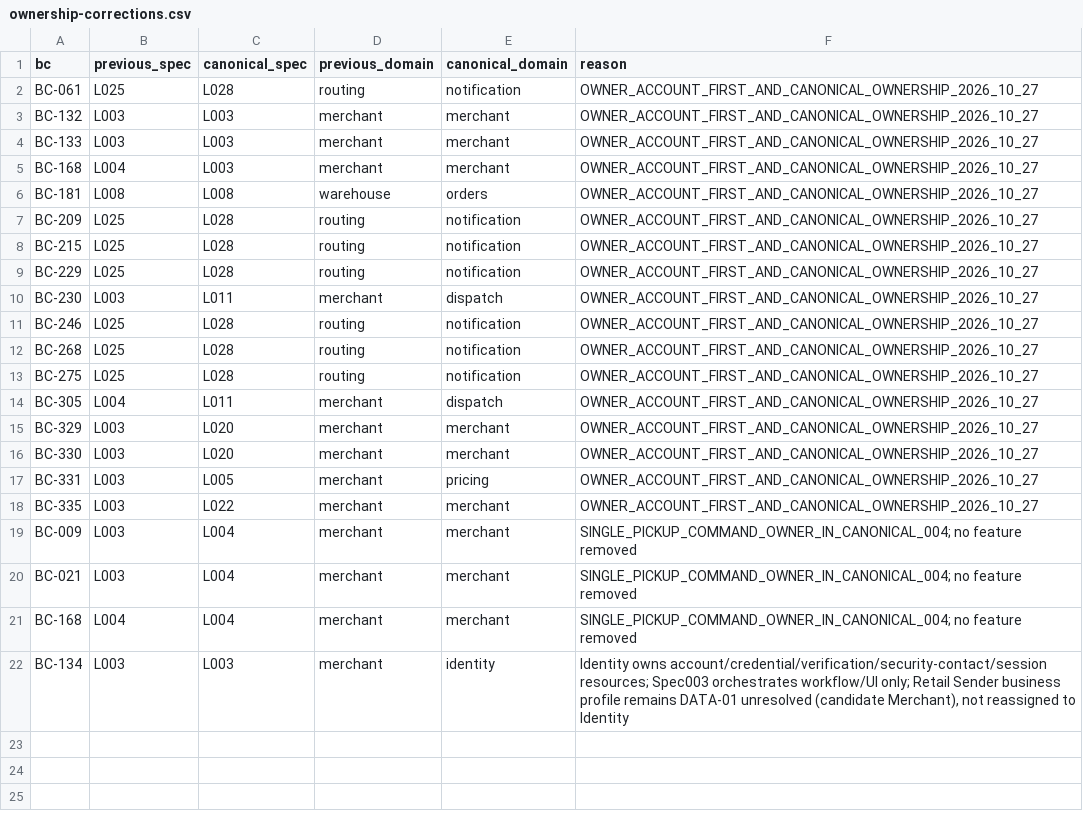
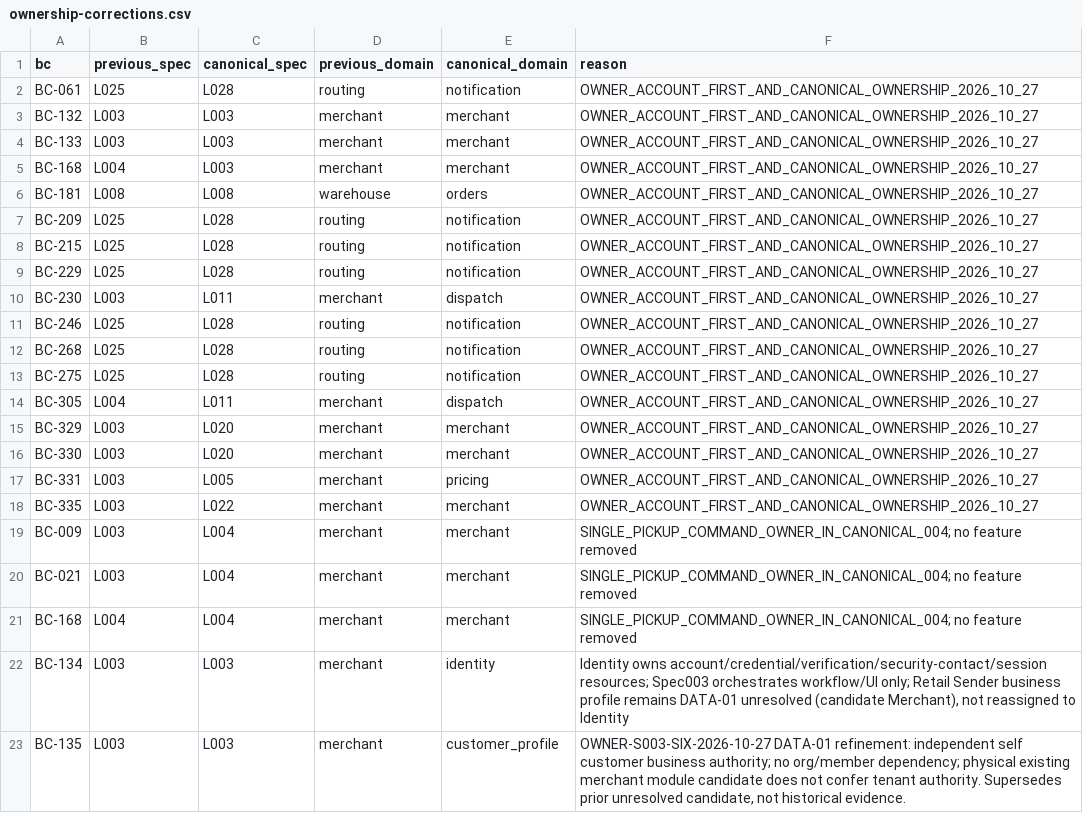
Before and after one commit to phamquoainam/logistics-capstone-project, a CSV file: docs/reconciliation/v3/ownership-corrections.csv, drawn as a sheet.

```diff
--- a/docs/reconciliation/v3/ownership-corrections.csv
+++ b/docs/reconciliation/v3/ownership-corrections.csv
@@ -22 +22,2 @@ BC-168,L004,L004,merchant,merchant,SINGLE_PICKUP_COMMAND_OWNER_IN_CANONICAL_004;
 BC-134,L003,L003,merchant,identity,"Identity owns account/credential/verification/security-contact/session resources; Spec003 orchestrates workflow/UI only; Retail Sender business profile remains DATA-01 unresolved (candidate Merchant), not reassigned to Identity"
+BC-135,L003,L003,merchant,customer_profile,"OWNER-S003-SIX-2026-10-27 DATA-01 refinement: independent self customer business authority; no org/member dependency; physical existing merchant module candidate does not confer tenant authority. Supersedes prior unresolved candidate, not historical evidence."
```
Also changed, not shown: docs/portal/group-ab-coverage.csv, docs/reconciliation/v3/capability-crosswalk.csv, 28 other files.
